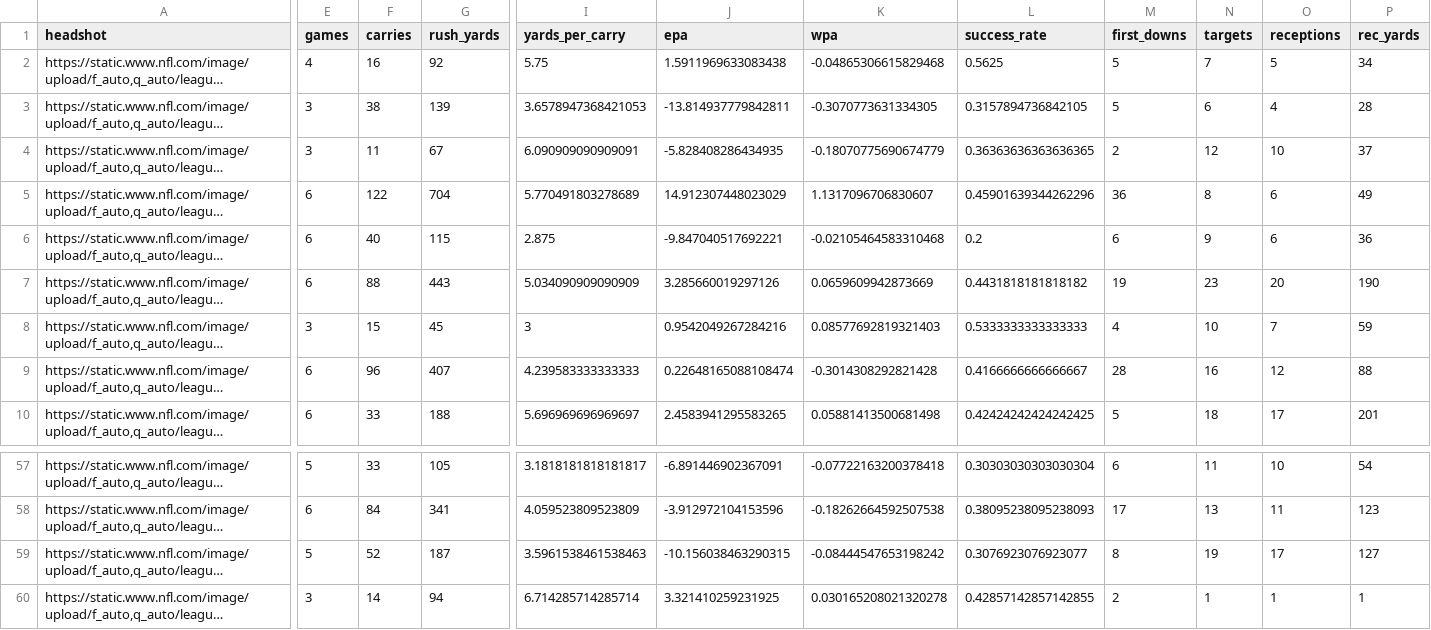
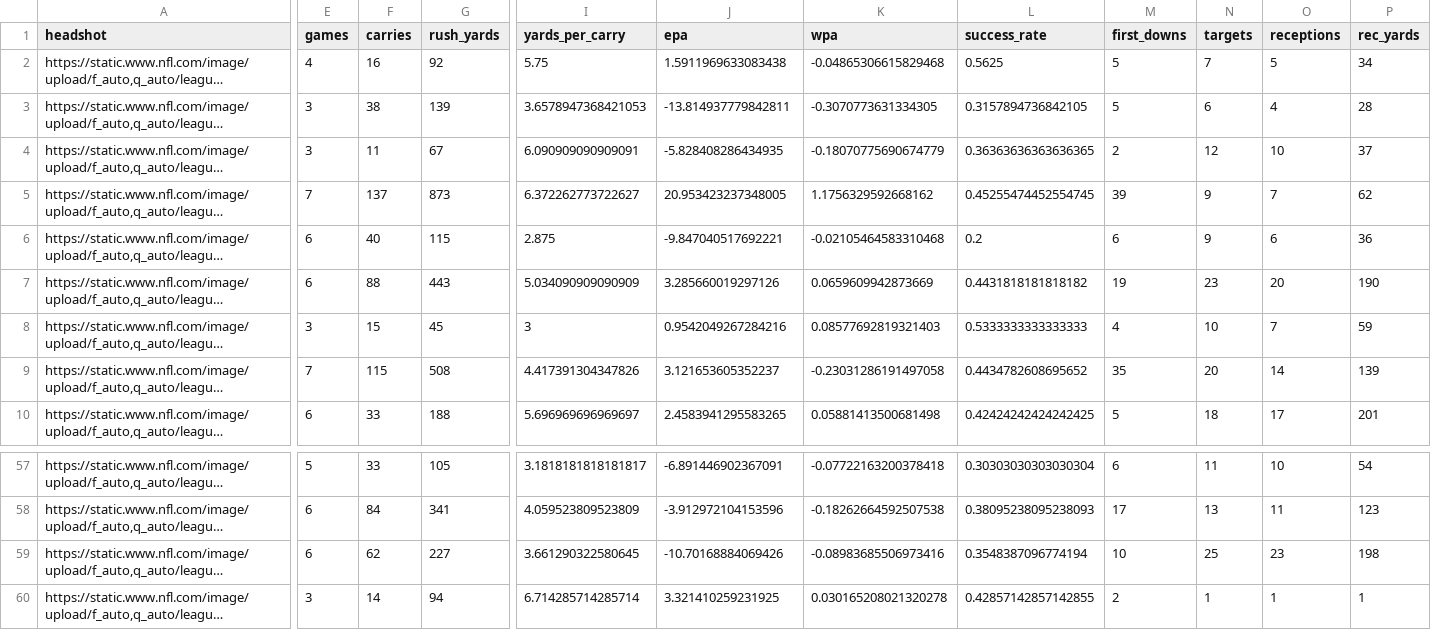
Before and after one commit to trashduty/fantasy_player_data, a CSV file: Data/rb_data.csv, drawn as a sheet; only a part is shown, gaps mark what is left out; long unchanged cells end in …; the diff covers the shown part only; the diff names each change by its address in the sheet, - before the commit and + after, or states it on an @@ line.

```diff
--- a/Data/rb_data.csv
+++ b/Data/rb_data.csv
-E5 (games): 6
+E5 (games): 7
-F5 (carries): 122
+F5 (carries): 137
-G5 (rush_yards): 704
+G5 (rush_yards): 873
-I5 (yards_per_carry): 5.770491803278689
+I5 (yards_per_carry): 6.372262773722627
-J5 (epa): 14.912307448023029
+J5 (epa): 20.953423237348005
-K5 (wpa): 1.1317096706830607
+K5 (wpa): 1.1756329592668162
-L5 (success_rate): 0.45901639344262296
+L5 (success_rate): 0.45255474452554745
-M5 (first_downs): 36
+M5 (first_downs): 39
-N5 (targets): 8
+N5 (targets): 9
-O5 (receptions): 6
+O5 (receptions): 7
-P5 (rec_yards): 49
+P5 (rec_yards): 62
-E9 (games): 6
+E9 (games): 7
-F9 (carries): 96
+F9 (carries): 115
-G9 (rush_yards): 407
+G9 (rush_yards): 508
-I9 (yards_per_carry): 4.239583333333333
+I9 (yards_per_carry): 4.417391304347826
-J9 (epa): 0.22648165088108474
+J9 (epa): 3.121653605352237
-K9 (wpa): -0.3014308292821428
+K9 (wpa): -0.23031286191497058
-L9 (success_rate): 0.4166666666666667
+L9 (success_rate): 0.4434782608695652
-M9 (first_downs): 28
+M9 (first_downs): 35
-N9 (targets): 16
+N9 (targets): 20
-O9 (receptions): 12
+O9 (receptions): 14
-P9 (rec_yards): 88
+P9 (rec_yards): 139
-E59 (games): 5
+E59 (games): 6
-F59 (carries): 52
+F59 (carries): 62
-G59 (rush_yards): 187
+G59 (rush_yards): 227
-I59 (yards_per_carry): 3.5961538461538463
+I59 (yards_per_carry): 3.661290322580645
-J59 (epa): -10.156038463290315
+J59 (epa): -10.70168884069426
-K59 (wpa): -0.08444547653198242
+K59 (wpa): -0.08983685506973416
-L59 (success_rate): 0.3076923076923077
+L59 (success_rate): 0.3548387096774194
-M59 (first_downs): 8
+M59 (first_downs): 10
-N59 (targets): 19
+N59 (targets): 25
-O59 (receptions): 17
+O59 (receptions): 23
-P59 (rec_yards): 127
+P59 (rec_yards): 198
```
Also changed, not shown: 96 edited cells elsewhere in this file, Data/qb_data.csv, Data/wr_data.csv.
